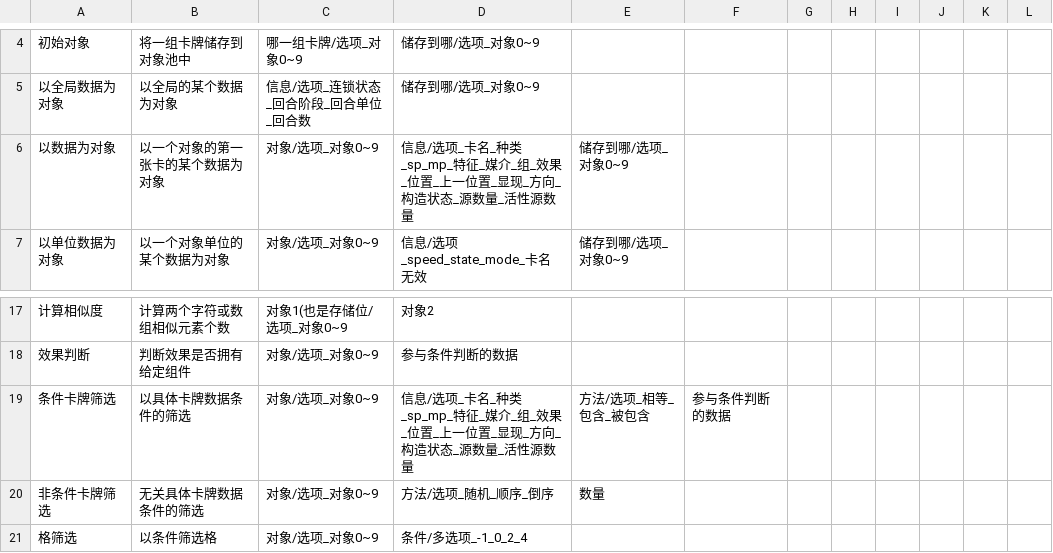
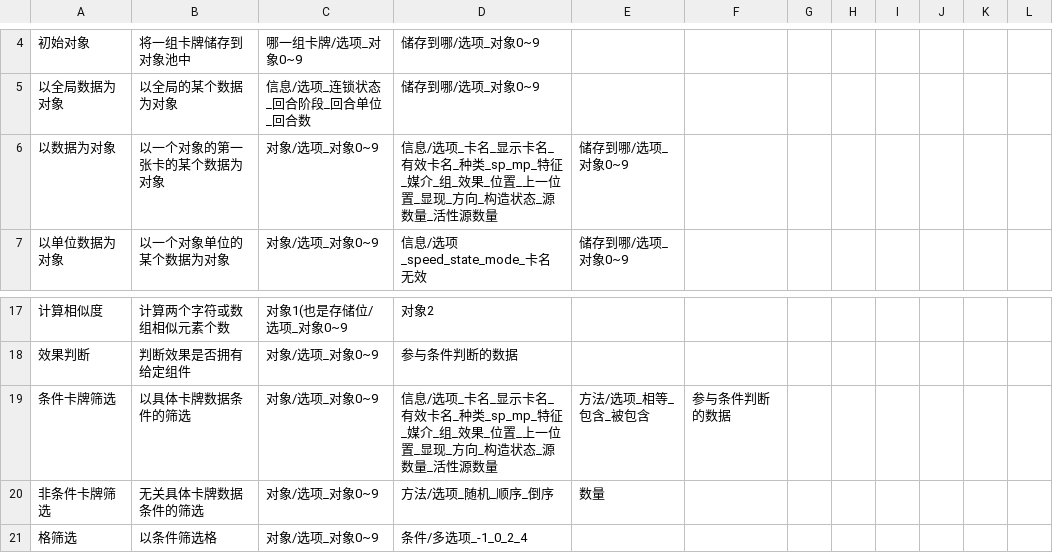
Before and after one commit to Anywhere-ling/empty-sea, a CSV file: 数据/卡牌/效果组件规范.csv, drawn as a sheet; only a part is shown, gaps mark what is left out.

```diff
--- a/数据/卡牌/效果组件规范.csv
+++ b/数据/卡牌/效果组件规范.csv
@@ -5,3 +5,3 @@
 以全局数据为对象,以全局的某个数据为对象,信息/选项_连锁状态_回合阶段_回合单位_回合数,储存到哪/选项_对象0~9,,,,,,,,
-以数据为对象,以一个对象的第一张卡的某个数据为对象,对象/选项_对象0~9,信息/选项_卡名_种类_sp_mp_特征_媒介_组_效果_位置_上一位置_显现_方向_构造状态_源数量_活性源数量,储存到哪/选项_对象0~9,,,,,,,
+以数据为对象,以一个对象的第一张卡的某个数据为对象,对象/选项_对象0~9,信息/选项_卡名_显示卡名_有效卡名_种类_sp_mp_特征_媒介_组_效果_位置_上一位置_显现_方向_构造状态_源数量_活性源数量,储存到哪/选项_对象0~9,,,,,,,
 以单位数据为对象,以一个对象单位的某个数据为对象,对象/选项_对象0~9,信息/选项_speed_state_mode_卡名无效,储存到哪/选项_对象0~9,,,,,,,
@@ -18,3 +18,3 @@
 效果判断,判断效果是否拥有给定组件,对象/选项_对象0~9,参与条件判断的数据,,,,,,,,
-条件卡牌筛选,以具体卡牌数据条件的筛选,对象/选项_对象0~9,信息/选项_卡名_种类_sp_mp_特征_媒介_组_效果_位置_上一位置_显现_方向_构造状态_源数量_活性源数量,方法/选项_相等_包含_被包含,参与条件判断的数据,,,,,,
+条件卡牌筛选,以具体卡牌数据条件的筛选,对象/选项_对象0~9,信息/选项_卡名_显示卡名_有效卡名_种类_sp_mp_特征_媒介_组_效果_位置_上一位置_显现_方向_构造状态_源数量_活性源数量,方法/选项_相等_包含_被包含,参与条件判断的数据,,,,,,
 非条件卡牌筛选,无关具体卡牌数据条件的筛选,对象/选项_对象0~9,方法/选项_随机_顺序_倒序,数量,,,,,,,
```
Also changed, not shown: 18 other files.
